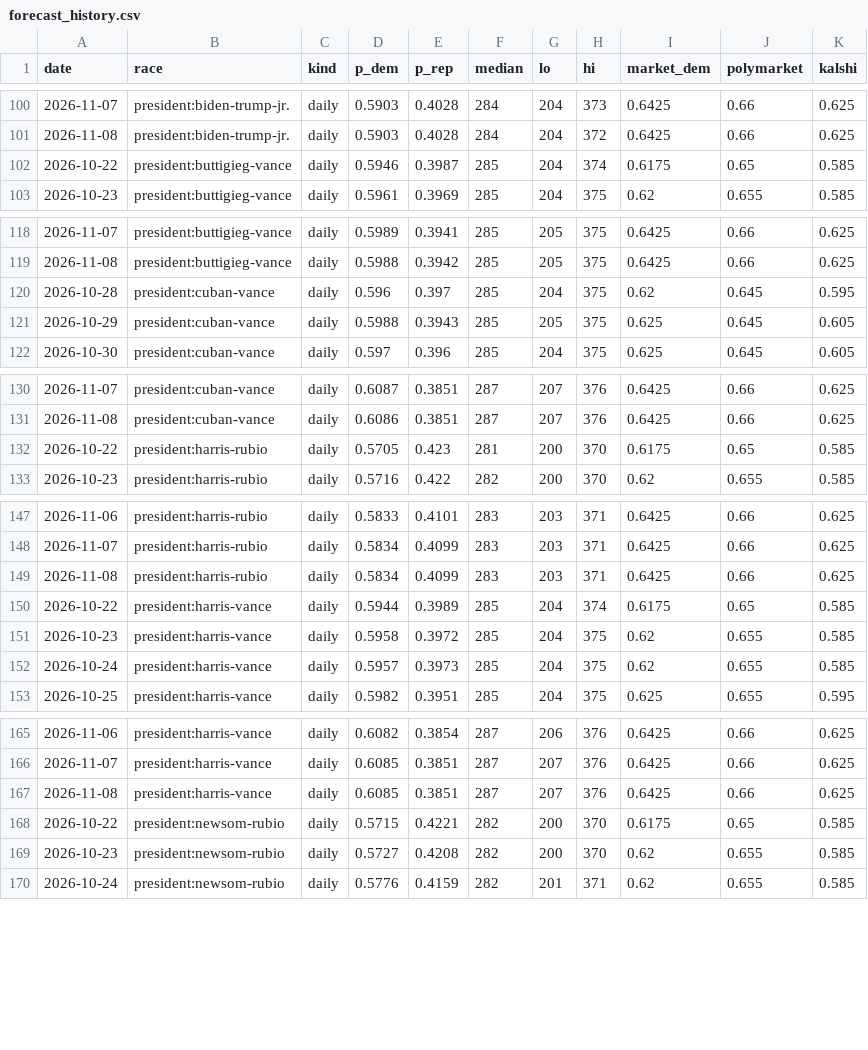
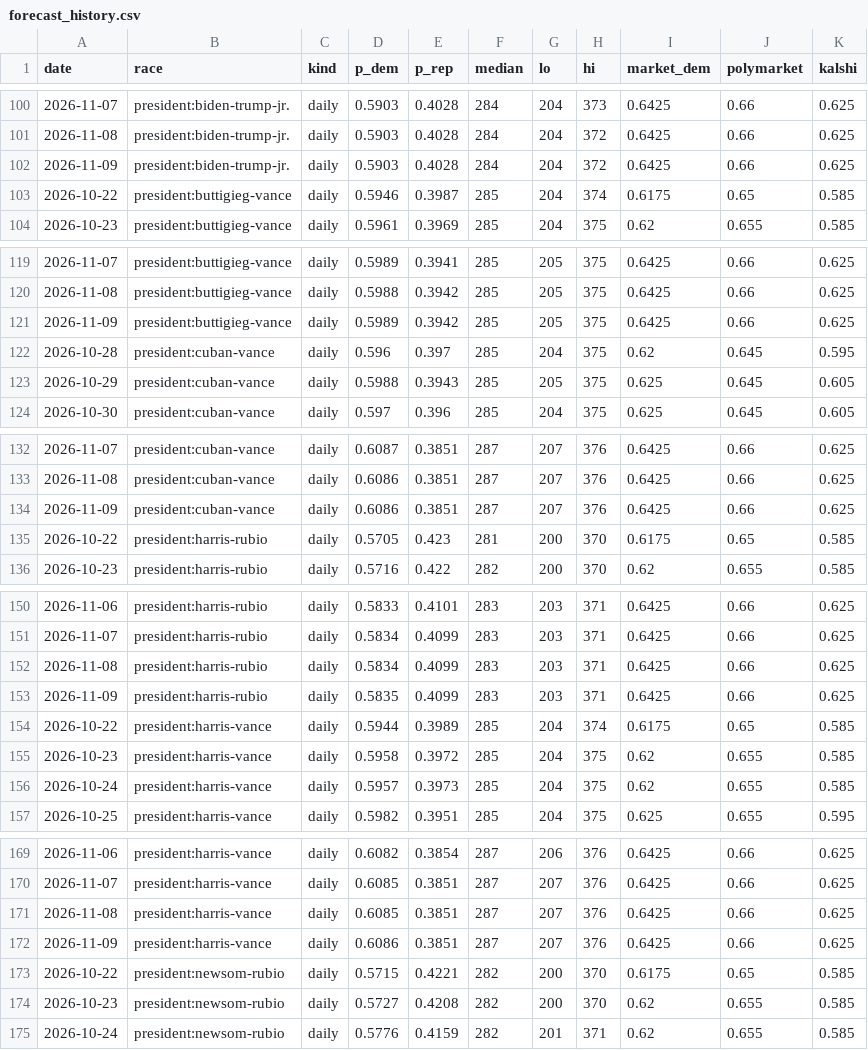
Before and after one commit to M3RK888/PolTracker, a CSV file: data/forecast_history.csv, drawn as a sheet; only a part is shown, gaps mark what is left out; the diff covers the shown part only; the diff names each change by its address in the sheet, - before the commit and + after, or states it on an @@ line.

```diff
--- a/data/forecast_history.csv
+++ b/data/forecast_history.csv
+row 102: 2026-11-09 | president:biden-trump-jr. | daily | 0.5903 | 0.4028 | 284 | 204 | 372 | 0.6425 | 0.66 | 0.625
+row 121: 2026-11-09 | president:buttigieg-vance | daily | 0.5989 | 0.3942 | 285 | 205 | 375 | 0.6425 | 0.66 | 0.625
+row 134: 2026-11-09 | president:cuban-vance | daily | 0.6086 | 0.3851 | 287 | 207 | 376 | 0.6425 | 0.66 | 0.625
+row 153: 2026-11-09 | president:harris-rubio | daily | 0.5835 | 0.4099 | 283 | 203 | 371 | 0.6425 | 0.66 | 0.625
+row 172: 2026-11-09 | president:harris-vance | daily | 0.6086 | 0.3851 | 287 | 207 | 376 | 0.6425 | 0.66 | 0.625
```
Also changed, not shown: 6 added rows elsewhere in this file, data/results_2026.csv, 13 other files.
